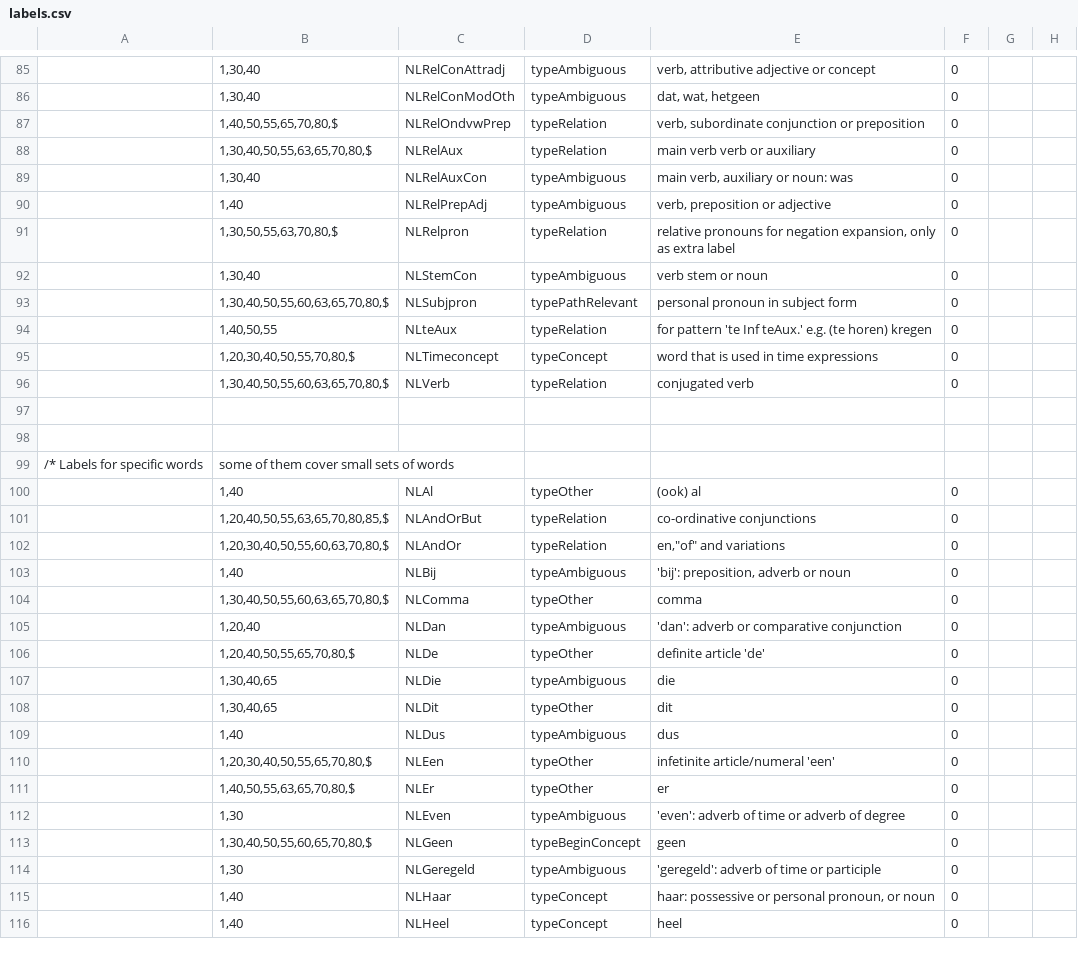
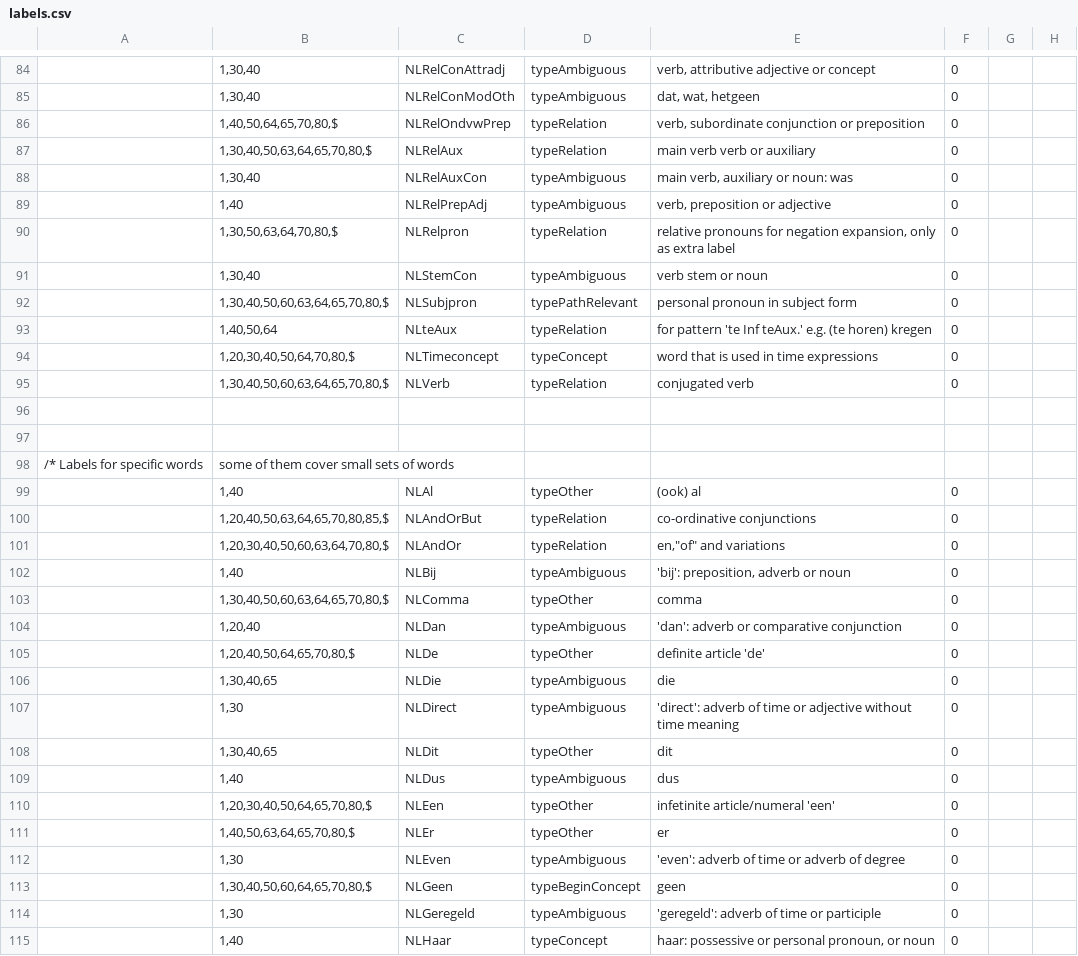
Before and after one commit to intersystems/iknow, a CSV file: language_models/nl/labels.csv, drawn as a sheet; only a part is shown, gaps mark what is left out; the shorter side is filled out with more unchanged rows; the diff covers the shown part only.

```diff
--- a/language_models/nl/labels.csv
+++ b/language_models/nl/labels.csv
@@ -86,12 +85,12 @@
 ;1,30,40;NLRelConModOth;typeAmbiguous;dat, wat, hetgeen;0;;
-;1,40,50,55,65,70,80,$;NLRelOndvwPrep;typeRelation;verb, subordinate conjunction or preposition;0;;
-;1,30,40,50,55,63,65,70,80,$;NLRelAux;typeRelation;main verb verb or auxiliary;0;;
+;1,40,50,64,65,70,80,$;NLRelOndvwPrep;typeRelation;verb, subordinate conjunction or preposition;0;;
+;1,30,40,50,63,64,65,70,80,$;NLRelAux;typeRelation;main verb verb or auxiliary;0;;
 ;1,30,40;NLRelAuxCon;typeAmbiguous;main verb, auxiliary or noun: was;0;;
 ;1,40;NLRelPrepAdj;typeAmbiguous;verb, preposition or adjective;0;;
-;1,30,50,55,63,70,80,$;NLRelpron;typeRelation;relative pronouns for negation expansion, only as extra label;0;;
+;1,30,50,63,64,70,80,$;NLRelpron;typeRelation;relative pronouns for negation expansion, only as extra label;0;;
 ;1,30,40;NLStemCon;typeAmbiguous;verb stem or noun;0;;
-;1,30,40,50,55,60,63,65,70,80,$;NLSubjpron;typePathRelevant;personal pronoun in subject form;0;;
-;1,40,50,55;NLteAux;typeRelation;for pattern 'te Inf teAux.' e.g. (te horen) kregen;0;;
-;1,20,30,40,50,55,70,80,$;NLTimeconcept;typeConcept;word that is used in time expressions;0;;
-;1,30,40,50,55,60,63,65,70,80,$;NLVerb;typeRelation;conjugated verb;0;;
+;1,30,40,50,60,63,64,65,70,80,$;NLSubjpron;typePathRelevant;personal pronoun in subject form;0;;
+;1,40,50,64;NLteAux;typeRelation;for pattern 'te Inf teAux.' e.g. (te horen) kregen;0;;
+;1,20,30,40,50,64,70,80,$;NLTimeconcept;typeConcept;word that is used in time expressions;0;;
+;1,30,40,50,60,63,64,65,70,80,$;NLVerb;typeRelation;conjugated verb;0;;
 
@@ -100,15 +99,16 @@
 ;1,40;NLAl;typeOther;(ook) al;0;;
-;1,20,40,50,55,63,65,70,80,85,$;NLAndOrBut;typeRelation;co-ordinative conjunctions;0;;
-;1,20,30,40,50,55,60,63,70,80,$;NLAndOr;typeRelation;"en","of" and variations;0;;
+;1,20,40,50,63,64,65,70,80,85,$;NLAndOrBut;typeRelation;co-ordinative conjunctions;0;;
+;1,20,30,40,50,60,63,64,70,80,$;NLAndOr;typeRelation;"en","of" and variations;0;;
 ;1,40;NLBij;typeAmbiguous;'bij': preposition, adverb or noun;0;;
-;1,30,40,50,55,60,63,65,70,80,$;NLComma;typeOther;comma;0;;
+;1,30,40,50,60,63,64,65,70,80,$;NLComma;typeOther;comma;0;;
 ;1,20,40;NLDan;typeAmbiguous;'dan': adverb or comparative conjunction;0;;
-;1,20,40,50,55,65,70,80,$;NLDe;typeOther;definite article 'de';0;;
+;1,20,40,50,64,65,70,80,$;NLDe;typeOther;definite article 'de';0;;
 ;1,30,40,65;NLDie;typeAmbiguous;die;0;;
+;1,30;NLDirect;typeAmbiguous;'direct': adverb of time or adjective without time meaning;0;;
 ;1,30,40,65;NLDit;typeOther;dit;0;;
 ;1,40;NLDus;typeAmbiguous;dus;0;;
-;1,20,30,40,50,55,65,70,80,$;NLEen;typeOther;infetinite article/numeral 'een';0;;
-;1,40,50,55,63,65,70,80,$;NLEr;typeOther;er;0;;
+;1,20,30,40,50,64,65,70,80,$;NLEen;typeOther;infetinite article/numeral 'een';0;;
+;1,40,50,63,64,65,70,80,$;NLEr;typeOther;er;0;;
 ;1,30;NLEven;typeAmbiguous;'even': adverb of time or adverb of degree;0;;
-;1,30,40,50,55,60,65,70,80,$;NLGeen;typeBeginConcept;geen;0;;
+;1,30,40,50,60,64,65,70,80,$;NLGeen;typeBeginConcept;geen;0;;
 ;1,30;NLGeregeld;typeAmbiguous;'geregeld': adverb of time or participle;0;;
```
Also changed, not shown: 2 added rows, 1 removed row and 66 edited cells elsewhere in this file, language_models/nl/regex.csv, 25 other files.
